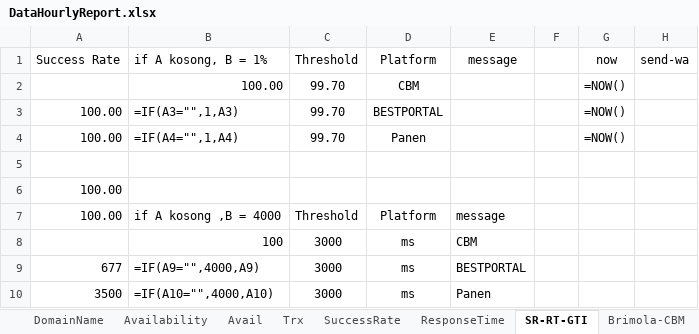
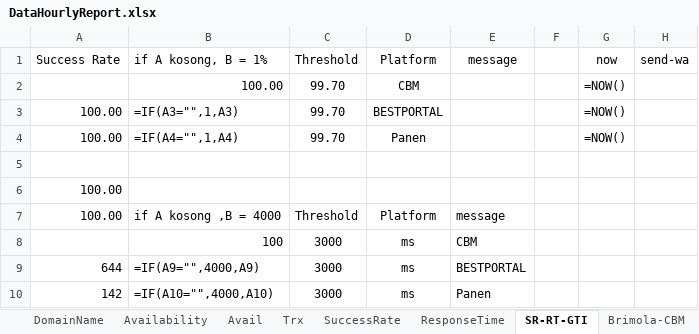
Before and after one commit to michaelgeorgisva/uipath-incident-ecoops, an Excel workbook: data/DataHourlyReport.xlsx, sheet SR-RT-GTI, drawn as a sheet; values as stored, in another font and other column widths than the file's, no borders; formulas without a stored value are shown as written; the diff names each change by its address in the sheet, - before the commit and + after, or states it on an @@ line.

```diff
--- a/data/DataHourlyReport.xlsx (sheet SR-RT-GTI)
+++ b/data/DataHourlyReport.xlsx (sheet SR-RT-GTI)
-A9: 677
+A9: 644
-A10: 3500
+A10: 142
```
Also changed, not shown: 5 other files.
